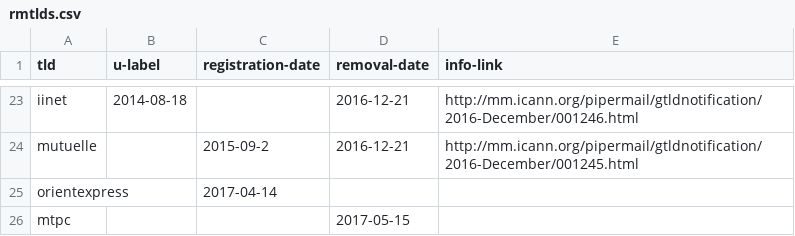
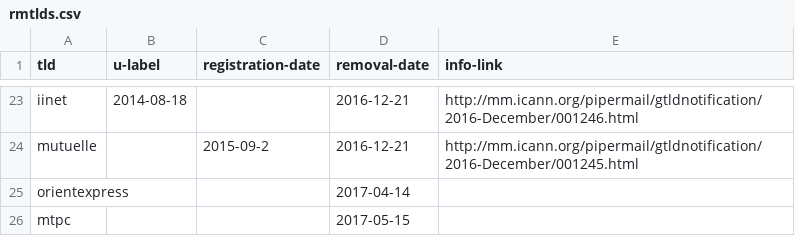
Before and after one commit to pzb/TLDs, a CSV file: removed/rmtlds.csv, drawn as a sheet; only a part is shown, gaps mark what is left out.

Commit message:
Add missing attribute for orientexpress

```diff
--- a/removed/rmtlds.csv
+++ b/removed/rmtlds.csv
@@ -24,3 +24,3 @@ iinet,2014-08-18,,2016-12-21,http://mm.icann.org/pipermail/gtldnotification/2016
 mutuelle,,2015-09-2,2016-12-21,http://mm.icann.org/pipermail/gtldnotification/2016-December/001245.html
-orientexpress,,2017-04-14,
+orientexpress,,,2017-04-14,
 mtpc,,,2017-05-15,
```
